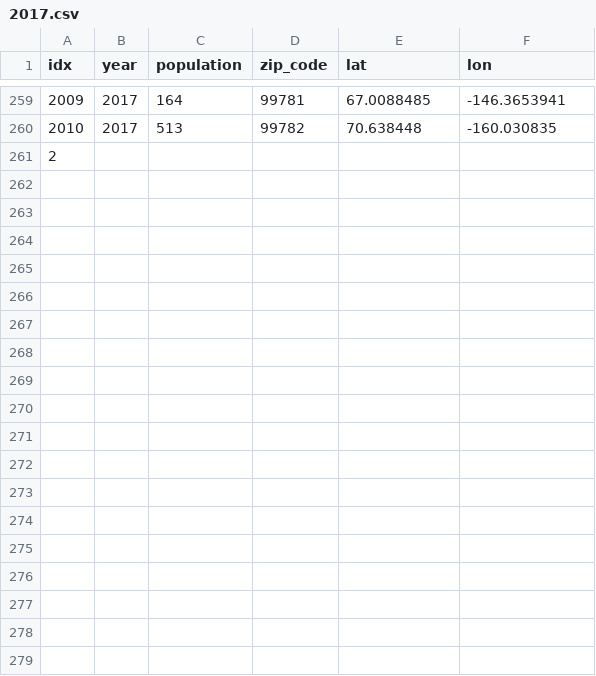
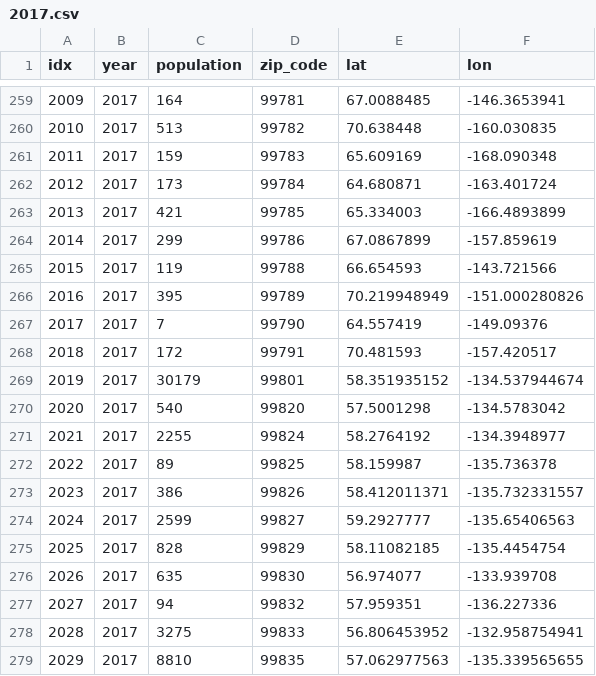
Before and after one commit to brianne-han/Project-3-grp-6, a CSV file: Project_3/years/2017.csv, drawn as a sheet; only a part is shown, gaps mark what is left out; the diff covers the shown part only; the diff names each change by its address in the sheet, - before the commit and + after, or states it on an @@ line.

```diff
--- a/Project_3/years/2017.csv
+++ b/Project_3/years/2017.csv
@@ column A (idx) renumbered in row 261 @@
-B261 (year): (empty)
+B261 (year): 2017
-C261 (population): (empty)
+C261 (population): 159
-D261 (zip_code): (empty)
+D261 (zip_code): 99783
-E261 (lat): (empty)
+E261 (lat): 65.609169
-F261 (lon): (empty)
+F261 (lon): -168.090348
+row 262: 2012 | 2017 | 173 | 99784 | 64.680871 | -163.401724
+row 263: 2013 | 2017 | 421 | 99785 | 65.334003 | -166.4893899
+row 264: 2014 | 2017 | 299 | 99786 | 67.0867899 | -157.859619
+row 265: 2015 | 2017 | 119 | 99788 | 66.654593 | -143.721566
+row 266: 2016 | 2017 | 395 | 99789 | 70.219948949 | -151.000280826
+row 267: 2017 | 2017 | 7 | 99790 | 64.557419 | -149.09376
+row 268: 2018 | 2017 | 172 | 99791 | 70.481593 | -157.420517
+row 269: 2019 | 2017 | 30179 | 99801 | 58.351935152 | -134.537944674
+row 270: 2020 | 2017 | 540 | 99820 | 57.5001298 | -134.5783042
+row 271: 2021 | 2017 | 2255 | 99824 | 58.2764192 | -134.3948977
+row 272: 2022 | 2017 | 89 | 99825 | 58.159987 | -135.736378
+row 273: 2023 | 2017 | 386 | 99826 | 58.412011371 | -135.732331557
+row 274: 2024 | 2017 | 2599 | 99827 | 59.2927777 | -135.65406563
+row 275: 2025 | 2017 | 828 | 99829 | 58.11082185 | -135.4454754
+row 276: 2026 | 2017 | 635 | 99830 | 56.974077 | -133.939708
+row 277: 2027 | 2017 | 94 | 99832 | 57.959351 | -136.227336
+row 278: 2028 | 2017 | 3275 | 99833 | 56.806453952 | -132.958754941
+row 279: 2029 | 2017 | 8810 | 99835 | 57.062977563 | -135.339565655
```
Also changed, not shown: 14 added rows elsewhere in this file, Project_3/years/2012.csv, Project_3/years/2014.csv, 5 other files.
